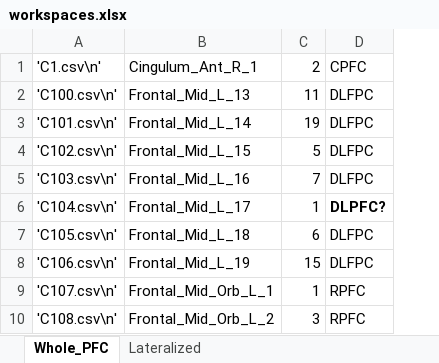
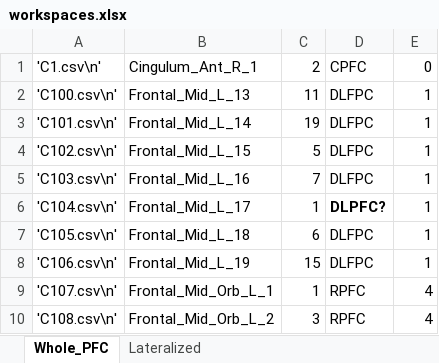
Before and after one commit to jggarrett23/PFC_MetaConnectome, an Excel workbook: Data/Workspaces/PFC_Xcel/workspaces.xlsx, sheet Whole_PFC, drawn as a sheet; only a part is shown; values as stored, in another font and other column widths than the file's, no borders; the diff names each change by its address in the sheet, - before the commit and + after, or states it on an @@ line.

```diff
--- a/Data/Workspaces/PFC_Xcel/workspaces.xlsx (sheet Whole_PFC)
+++ b/Data/Workspaces/PFC_Xcel/workspaces.xlsx (sheet Whole_PFC)
+column E, rows 1-10: 0 | 1 | 1 | 1 | 1 | 1 | 1 | 1 | 4 | 4
```
Also changed, not shown: 35 other files.
